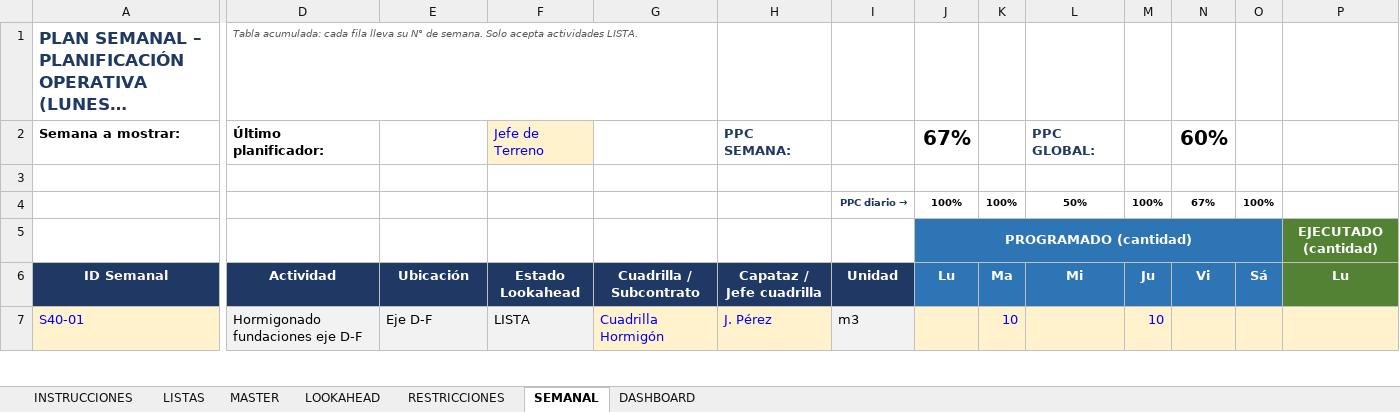
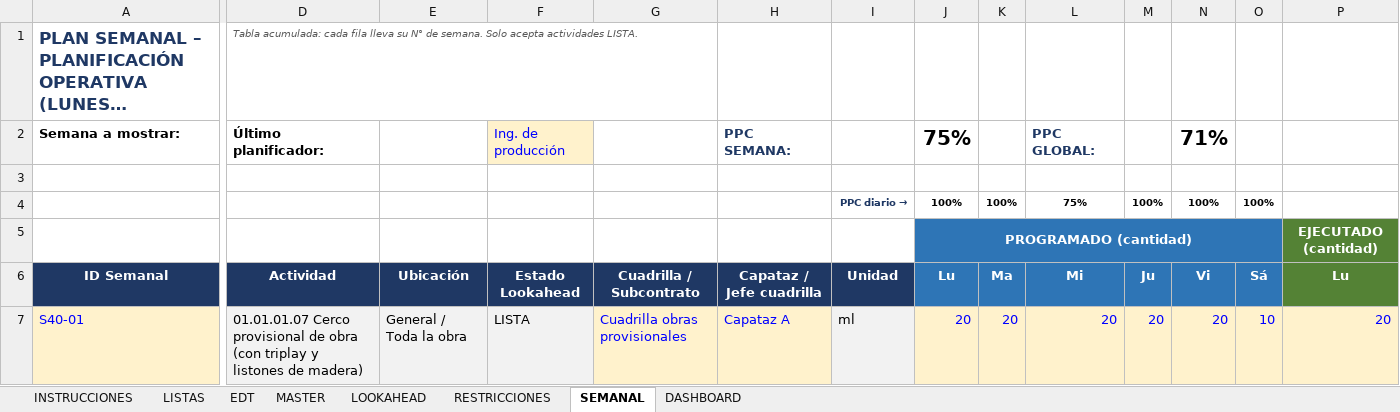
Before and after one commit to HespinozaB/Reporte-Interferencias-1, an Excel workbook: LPS_Superherramienta.xlsx, sheet SEMANAL, drawn as a sheet; only a part is shown, gaps mark what is left out; long unchanged cells end in …; values as stored, in another font and other column widths than the file's, no borders; charts and pictures and conditional formats not drawn; the diff covers the shown part only; the diff names each change by its address in the sheet, - before the commit and + after, or states it on an @@ line.

```diff
--- a/LPS_Superherramienta.xlsx (sheet SEMANAL)
+++ b/LPS_Superherramienta.xlsx (sheet SEMANAL)
+sheet tab: EDT
-F2: Jefe de Terreno
+F2: Ing. de producción
-J2: 67%
+J2: 75%
-N2: 60%
+N2: 71%
-L4: 50%
+L4: 75%
-N4: 67%
+N4: 100%
-D7: Hormigonado fundaciones eje D-F
+D7: 01.01.01.07 Cerco provisional de obra (con triplay y listones de madera)
-E7: Eje D-F
+E7: General / Toda la obra
-G7: Cuadrilla Hormigón
+G7: Cuadrilla obras provisionales
-H7: J. Pérez
+H7: Capataz A
-I7: m3
+I7: ml
-J7: (empty)
+J7: 20
-K7: 10
+K7: 20
-L7: (empty)
+L7: 20
-M7: 10
+M7: 20
-N7: (empty)
+N7: 20
-O7: (empty)
+O7: 10
-P7: (empty)
+P7: 20
```
Also changed, not shown: 2 added rows and 102 edited cells elsewhere in this sheet, sheet MASTER, sheet DASHBOARD, sheet LOOKAHEAD, sheet LISTAS, sheet RESTRICCIONES, sheet INSTRUCCIONES, formulas that keep their value, charts or pictures.
